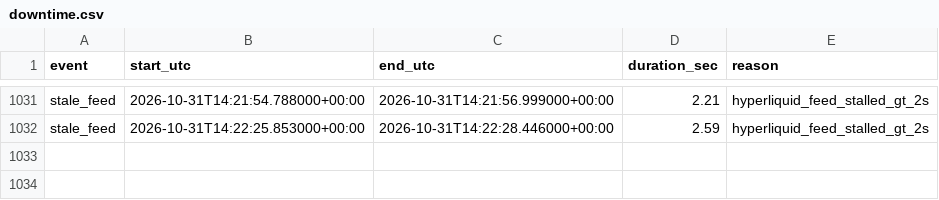
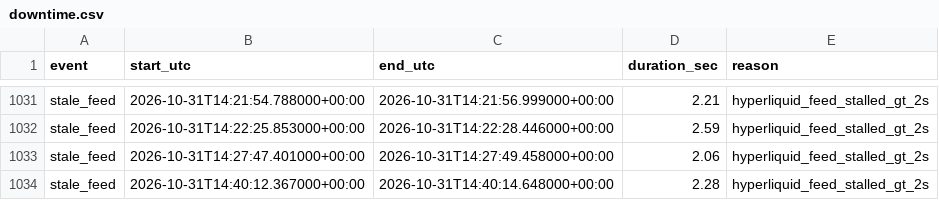
Before and after one commit to ryz-ryx/paper-mm, a CSV file: paper_mm2/data/downtime.csv, drawn as a sheet; only a part is shown, gaps mark what is left out; the diff names each change by its address in the sheet, - before the commit and + after, or states it on an @@ line.

```diff
--- a/paper_mm2/data/downtime.csv
+++ b/paper_mm2/data/downtime.csv
+row 1033: stale_feed | 2026-10-31T14:27:47.401000+00:00 | 2026-10-31T14:27:49.458000+00:00 | 2.06 | hyperliquid_feed_stalled_gt_2s
+row 1034: stale_feed | 2026-10-31T14:40:12.367000+00:00 | 2026-10-31T14:40:14.648000+00:00 | 2.28 | hyperliquid_feed_stalled_gt_2s
```
Also changed, not shown: 4 other files.
